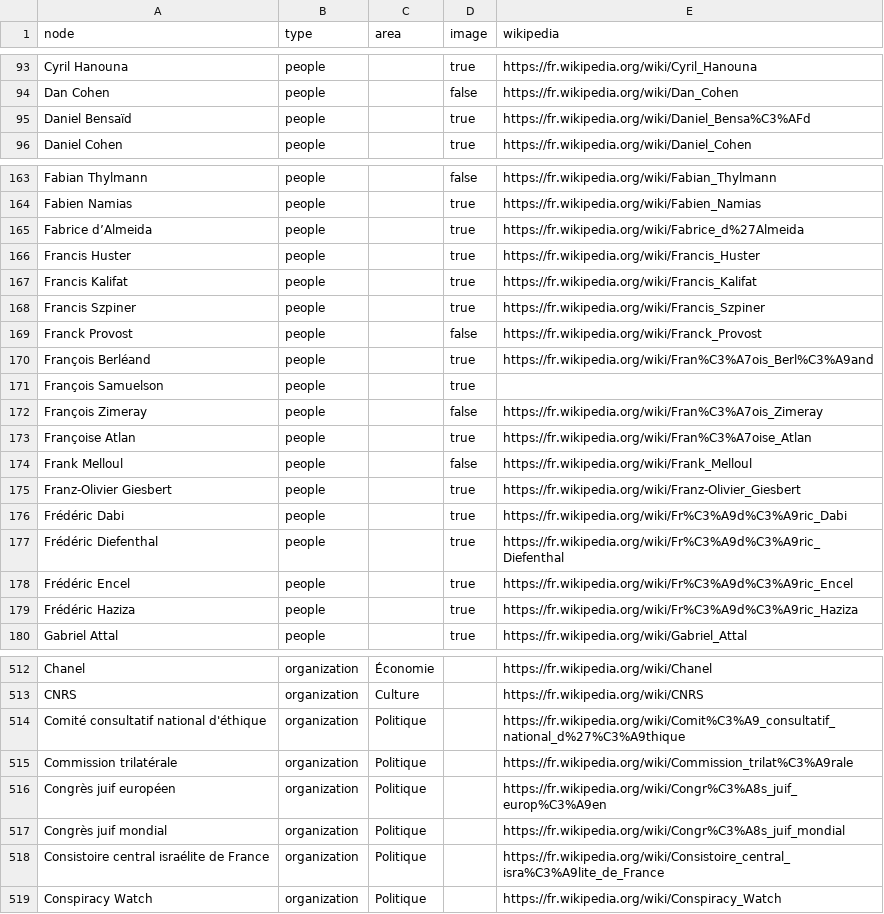
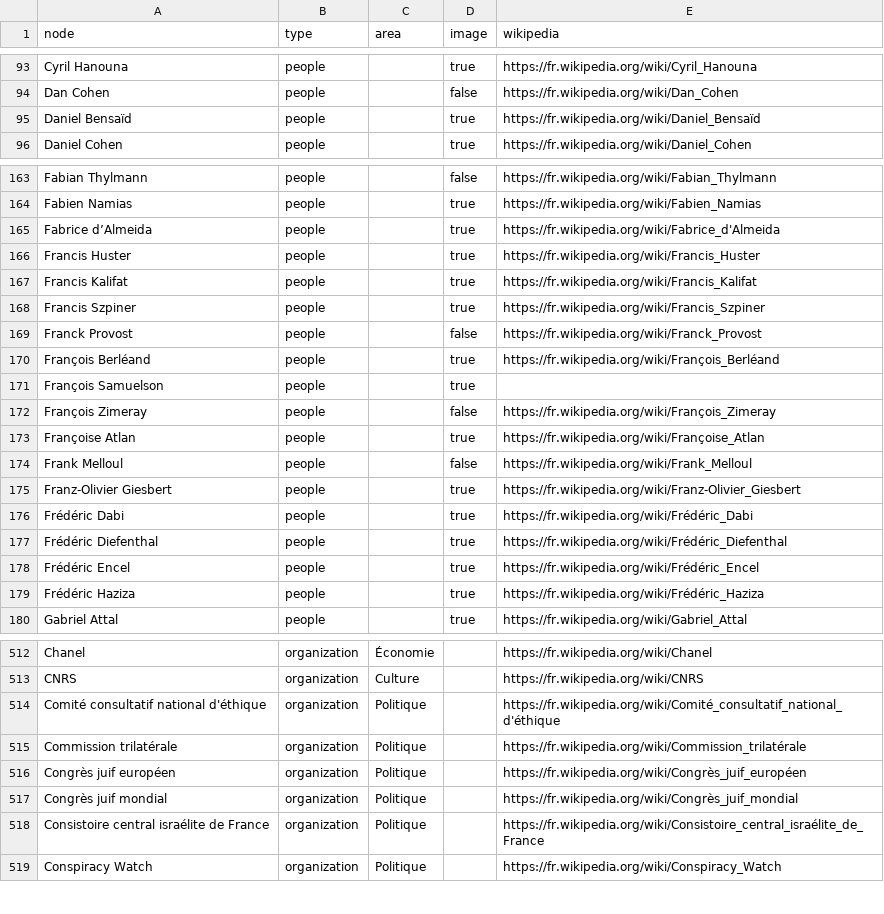
Before and after one commit to samuelgoujon/jesuispartout.com, a CSV file: cartographie/data/nodes.csv, drawn as a sheet; only a part is shown, gaps mark what is left out; the diff covers the shown part only.

```diff
--- a/cartographie/data/nodes.csv
+++ b/cartographie/data/nodes.csv
@@ -94,3 +94,3 @@ Cyril Hanouna,people,,true,https://fr.wikipedia.org/wiki/Cyril_Hanouna
 Dan Cohen,people,,false,https://fr.wikipedia.org/wiki/Dan_Cohen
-Daniel Bensaïd,people,,true,https://fr.wikipedia.org/wiki/Daniel_Bensa%C3%AFd
+Daniel Bensaïd,people,,true,https://fr.wikipedia.org/wiki/Daniel_Bensaïd
 Daniel Cohen,people,,true,https://fr.wikipedia.org/wiki/Daniel_Cohen
@@ -164,3 +164,3 @@ Fabian Thylmann,people,,false,https://fr.wikipedia.org/wiki/Fabian_Thylmann
 Fabien Namias,people,,true,https://fr.wikipedia.org/wiki/Fabien_Namias
-Fabrice d’Almeida,people,,true,https://fr.wikipedia.org/wiki/Fabrice_d%27Almeida
+Fabrice d’Almeida,people,,true,https://fr.wikipedia.org/wiki/Fabrice_d'Almeida
 Francis Huster,people,,true,https://fr.wikipedia.org/wiki/Francis_Huster
@@ -169,12 +169,12 @@ Francis Szpiner,people,,true,https://fr.wikipedia.org/wiki/Francis_Szpiner
 Franck Provost,people,,false,https://fr.wikipedia.org/wiki/Franck_Provost
-François Berléand,people,,true,https://fr.wikipedia.org/wiki/Fran%C3%A7ois_Berl%C3%A9and
+François Berléand,people,,true,https://fr.wikipedia.org/wiki/François_Berléand
 François Samuelson,people,,true,
-François Zimeray,people,,false,https://fr.wikipedia.org/wiki/Fran%C3%A7ois_Zimeray
-Françoise Atlan,people,,true,https://fr.wikipedia.org/wiki/Fran%C3%A7oise_Atlan
+François Zimeray,people,,false,https://fr.wikipedia.org/wiki/François_Zimeray
+Françoise Atlan,people,,true,https://fr.wikipedia.org/wiki/Françoise_Atlan
 Frank Melloul,people,,false,https://fr.wikipedia.org/wiki/Frank_Melloul
 Franz-Olivier Giesbert,people,,true,https://fr.wikipedia.org/wiki/Franz-Olivier_Giesbert
-Frédéric Dabi,people,,true,https://fr.wikipedia.org/wiki/Fr%C3%A9d%C3%A9ric_Dabi
-Frédéric Diefenthal,people,,true,https://fr.wikipedia.org/wiki/Fr%C3%A9d%C3%A9ric_Diefenthal
-Frédéric Encel,people,,true,https://fr.wikipedia.org/wiki/Fr%C3%A9d%C3%A9ric_Encel
-Frédéric Haziza,people,,true,https://fr.wikipedia.org/wiki/Fr%C3%A9d%C3%A9ric_Haziza
+Frédéric Dabi,people,,true,https://fr.wikipedia.org/wiki/Frédéric_Dabi
+Frédéric Diefenthal,people,,true,https://fr.wikipedia.org/wiki/Frédéric_Diefenthal
+Frédéric Encel,people,,true,https://fr.wikipedia.org/wiki/Frédéric_Encel
+Frédéric Haziza,people,,true,https://fr.wikipedia.org/wiki/Frédéric_Haziza
 Gabriel Attal,people,,true,https://fr.wikipedia.org/wiki/Gabriel_Attal
@@ -513,7 +513,7 @@ Chanel,organization,Économie,,https://fr.wikipedia.org/wiki/Chanel
 CNRS,organization,Culture,,https://fr.wikipedia.org/wiki/CNRS
-Comité consultatif national d'éthique,organization,Politique,,https://fr.wikipedia.org/wiki/Comit%C3%A9_consultatif_national_d%27%C3%A9thique
-Commission trilatérale,organization,Politique,,https://fr.wikipedia.org/wiki/Commission_trilat%C3%A9rale
-Congrès juif européen,organization,Politique,,https://fr.wikipedia.org/wiki/Congr%C3%A8s_juif_europ%C3%A9en
-Congrès juif mondial,organization,Politique,,https://fr.wikipedia.org/wiki/Congr%C3%A8s_juif_mondial
-Consistoire central israélite de France,organization,Politique,,https://fr.wikipedia.org/wiki/Consistoire_central_isra%C3%A9lite_de_France
+Comité consultatif national d'éthique,organization,Politique,,https://fr.wikipedia.org/wiki/Comité_consultatif_national_d'éthique
+Commission trilatérale,organization,Politique,,https://fr.wikipedia.org/wiki/Commission_trilatérale
+Congrès juif européen,organization,Politique,,https://fr.wikipedia.org/wiki/Congrès_juif_européen
+Congrès juif mondial,organization,Politique,,https://fr.wikipedia.org/wiki/Congrès_juif_mondial
+Consistoire central israélite de France,organization,Politique,,https://fr.wikipedia.org/wiki/Consistoire_central_israélite_de_France
 Conspiracy Watch,organization,Politique,,https://fr.wikipedia.org/wiki/Conspiracy_Watch
```
Also changed, not shown: 104 edited cells elsewhere in this file.
